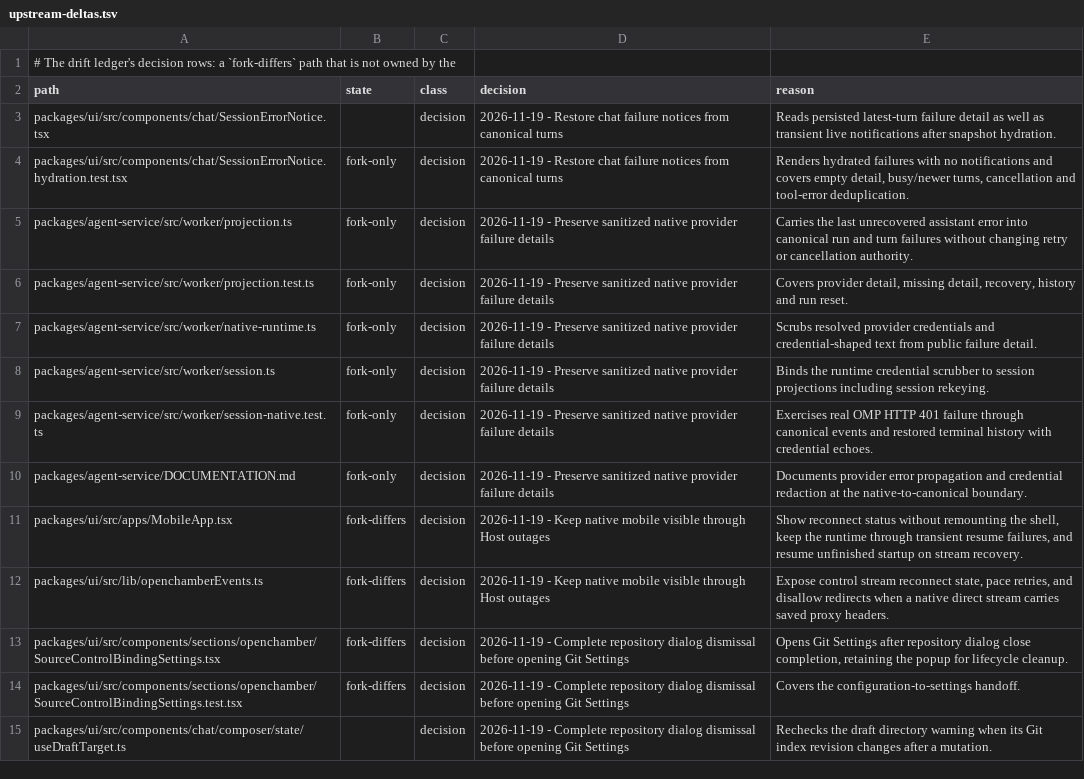
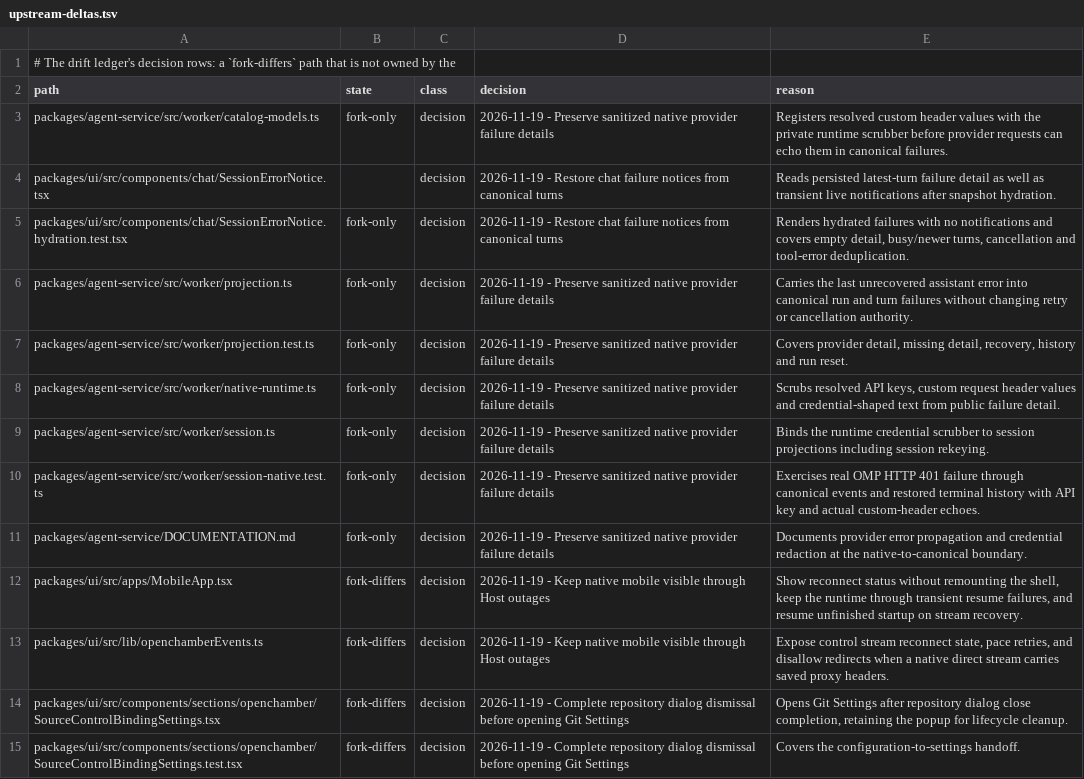
Before and after one commit to Shizuku-Yume/ohpichamber-dev, a TSV file: .workflow/upstream-deltas.tsv, drawn as a sheet; only a part is shown; the shorter side is filled out with more unchanged rows.

```diff
--- a/.workflow/upstream-deltas.tsv
+++ b/.workflow/upstream-deltas.tsv
@@ -2,2 +2,3 @@
 path	state	class	decision	reason
+packages/agent-service/src/worker/catalog-models.ts	fork-only	decision	2026-11-19 - Preserve sanitized native provider failure details	Registers resolved custom header values with the private runtime scrubber before provider requests can echo them in canonical failures.
 packages/ui/src/components/chat/SessionErrorNotice.tsx		decision	2026-11-19 - Restore chat failure notices from canonical turns	Reads persisted latest-turn failure detail as well as transient live notifications after snapshot hydration.
@@ -6,5 +7,5 @@ packages/agent-service/src/worker/projection.ts	fork-only	decision	2026-11-19 -
 packages/agent-service/src/worker/projection.test.ts	fork-only	decision	2026-11-19 - Preserve sanitized native provider failure details	Covers provider detail, missing detail, recovery, history and run reset.
-packages/agent-service/src/worker/native-runtime.ts	fork-only	decision	2026-11-19 - Preserve sanitized native provider failure details	Scrubs resolved provider credentials and credential-shaped text from public failure detail.
+packages/agent-service/src/worker/native-runtime.ts	fork-only	decision	2026-11-19 - Preserve sanitized native provider failure details	Scrubs resolved API keys, custom request header values and credential-shaped text from public failure detail.
 packages/agent-service/src/worker/session.ts	fork-only	decision	2026-11-19 - Preserve sanitized native provider failure details	Binds the runtime credential scrubber to session projections including session rekeying.
-packages/agent-service/src/worker/session-native.test.ts	fork-only	decision	2026-11-19 - Preserve sanitized native provider failure details	Exercises real OMP HTTP 401 failure through canonical events and restored terminal history with credential echoes.
+packages/agent-service/src/worker/session-native.test.ts	fork-only	decision	2026-11-19 - Preserve sanitized native provider failure details	Exercises real OMP HTTP 401 failure through canonical events and restored terminal history with API key and actual custom-header echoes.
 packages/agent-service/DOCUMENTATION.md	fork-only	decision	2026-11-19 - Preserve sanitized native provider failure details	Documents provider error propagation and credential redaction at the native-to-canonical boundary.
```
Also changed, not shown: 5 other files.
